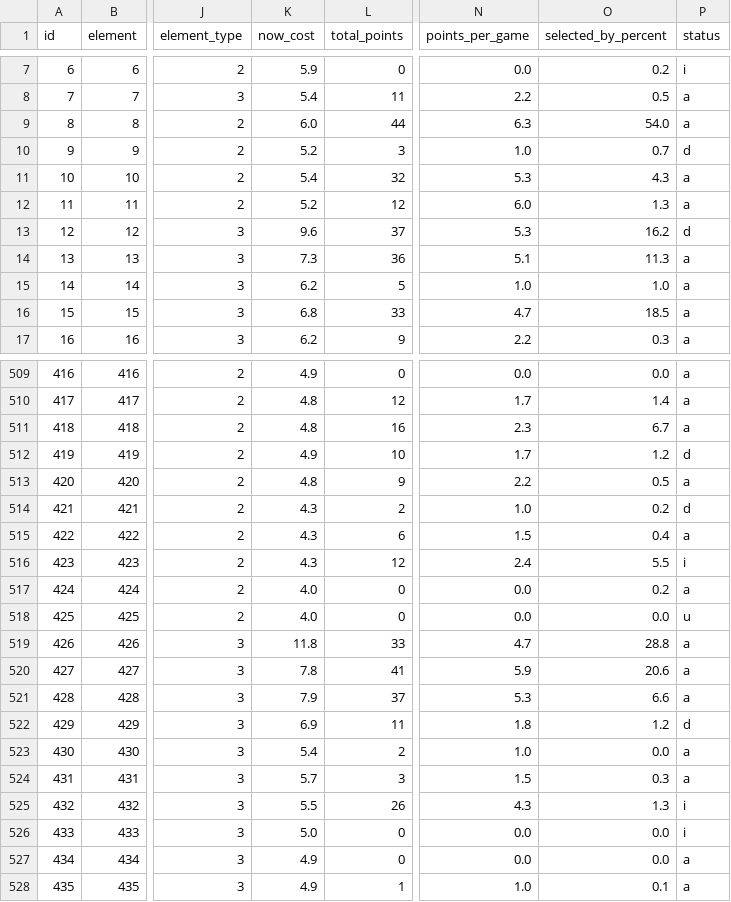
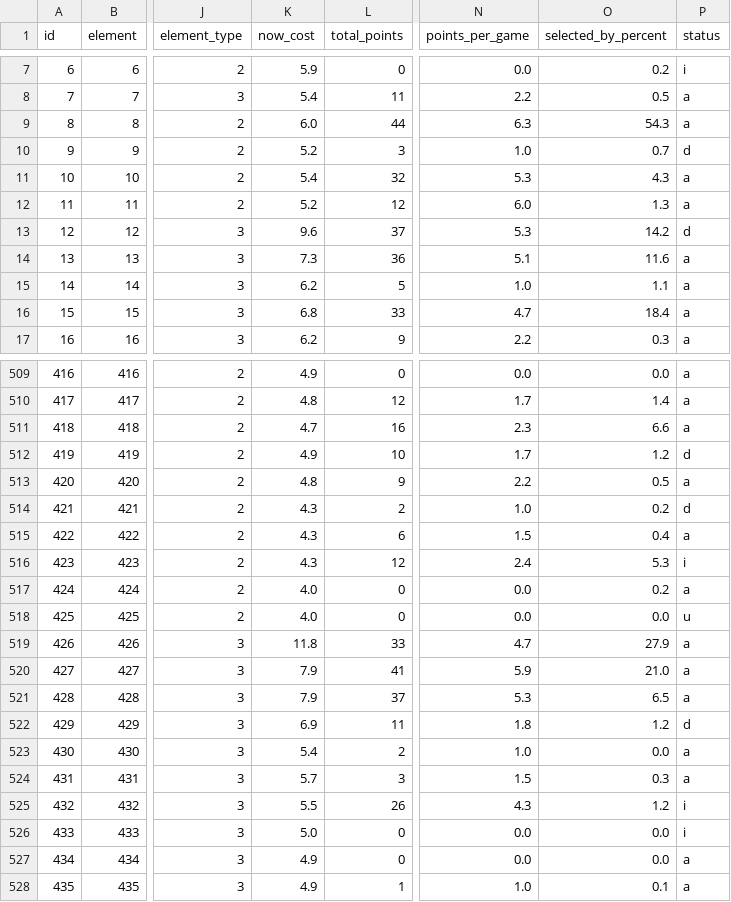
Before and after one commit to OmarN-Mukhtar/FantasyManager, a CSV file: data/players.csv, drawn as a sheet; only a part is shown, gaps mark what is left out; the diff covers the shown part only; the diff names each change by its address in the sheet, - before the commit and + after, or states it on an @@ line.

```diff
--- a/data/players.csv
+++ b/data/players.csv
-O9 (selected_by_percent): 54.0
+O9 (selected_by_percent): 54.3
-O13 (selected_by_percent): 16.2
+O13 (selected_by_percent): 14.2
-O14 (selected_by_percent): 11.3
+O14 (selected_by_percent): 11.6
-O15 (selected_by_percent): 1.0
+O15 (selected_by_percent): 1.1
-O16 (selected_by_percent): 18.5
+O16 (selected_by_percent): 18.4
-K511 (now_cost): 4.8
+K511 (now_cost): 4.7
-O511 (selected_by_percent): 6.7
+O511 (selected_by_percent): 6.6
-O516 (selected_by_percent): 5.5
+O516 (selected_by_percent): 5.3
-O519 (selected_by_percent): 28.8
+O519 (selected_by_percent): 27.9
-K520 (now_cost): 7.8
+K520 (now_cost): 7.9
-O520 (selected_by_percent): 20.6
+O520 (selected_by_percent): 21.0
-O521 (selected_by_percent): 6.6
+O521 (selected_by_percent): 6.5
-O525 (selected_by_percent): 1.3
+O525 (selected_by_percent): 1.2
```
Also changed, not shown: 85 edited cells elsewhere in this file, data/predictions.csv, data/sentiment_analysis.csv, 5 other files.
